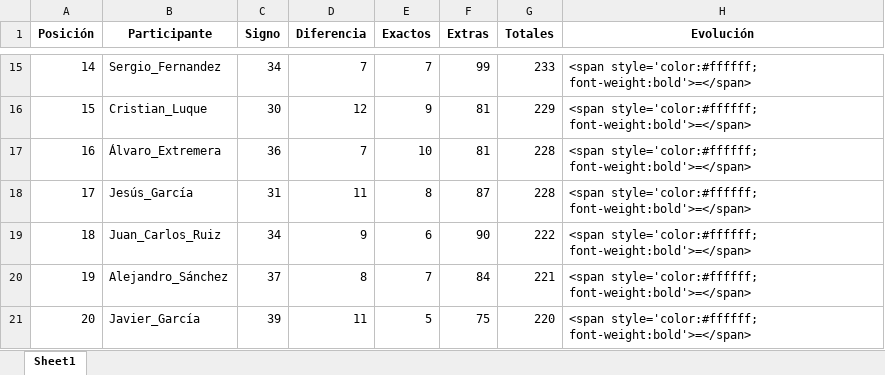
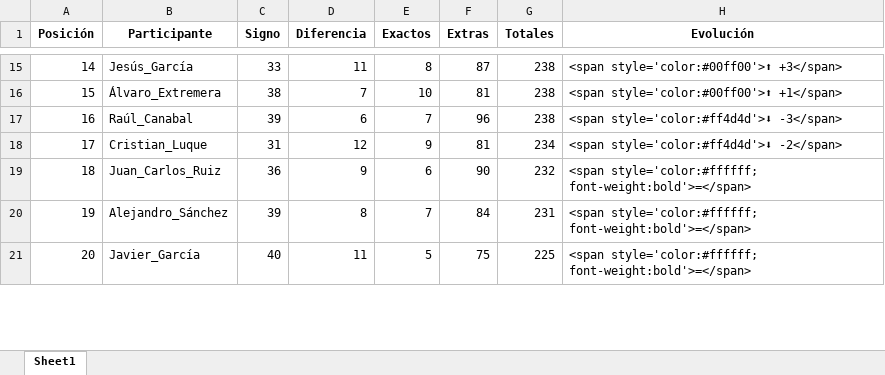
Before and after one commit to agay7/porra_mundial, an Excel workbook: clasificacion.xlsx, sheet Sheet1, drawn as a sheet; only a part is shown, gaps mark what is left out; values as stored, in another font and other column widths than the file's, no borders; the diff covers the shown part only; the diff names each change by its address in the sheet, - before the commit and + after, or states it on an @@ line.

```diff
--- a/clasificacion.xlsx (sheet Sheet1)
+++ b/clasificacion.xlsx (sheet Sheet1)
-B15 (Participante): Sergio_Fernandez
+B15 (Participante): Jesús_García
-C15 (Signo): 34
+C15 (Signo): 33
-D15 (Diferencia): 7
+D15 (Diferencia): 11
-E15 (Exactos): 7
+E15 (Exactos): 8
-F15 (Extras): 99
+F15 (Extras): 87
-G15 (Totales): 233
+G15 (Totales): 238
-H15 (Evolución): <span style='color:#ffffff; font-weight:bold'>=</span>
+H15 (Evolución): <span style='color:#00ff00'>⬆ +3</span>
-B16 (Participante): Cristian_Luque
+B16 (Participante): Álvaro_Extremera
-C16 (Signo): 30
+C16 (Signo): 38
-D16 (Diferencia): 12
+D16 (Diferencia): 7
-E16 (Exactos): 9
+E16 (Exactos): 10
-G16 (Totales): 229
+G16 (Totales): 238
-H16 (Evolución): <span style='color:#ffffff; font-weight:bold'>=</span>
+H16 (Evolución): <span style='color:#00ff00'>⬆ +1</span>
-B17 (Participante): Álvaro_Extremera
+B17 (Participante): Raúl_Canabal
-C17 (Signo): 36
+C17 (Signo): 39
-D17 (Diferencia): 7
+D17 (Diferencia): 6
-E17 (Exactos): 10
+E17 (Exactos): 7
-F17 (Extras): 81
+F17 (Extras): 96
-G17 (Totales): 228
+G17 (Totales): 238
-H17 (Evolución): <span style='color:#ffffff; font-weight:bold'>=</span>
+H17 (Evolución): <span style='color:#ff4d4d'>⬇ -3</span>
-B18 (Participante): Jesús_García
+B18 (Participante): Cristian_Luque
-D18 (Diferencia): 11
+D18 (Diferencia): 12
-E18 (Exactos): 8
+E18 (Exactos): 9
-F18 (Extras): 87
+F18 (Extras): 81
-G18 (Totales): 228
+G18 (Totales): 234
-H18 (Evolución): <span style='color:#ffffff; font-weight:bold'>=</span>
+H18 (Evolución): <span style='color:#ff4d4d'>⬇ -2</span>
-C19 (Signo): 34
+C19 (Signo): 36
-G19 (Totales): 222
+G19 (Totales): 232
-C20 (Signo): 37
+C20 (Signo): 39
-G20 (Totales): 221
+G20 (Totales): 231
-C21 (Signo): 39
+C21 (Signo): 40
-G21 (Totales): 220
+G21 (Totales): 225
```
Also changed, not shown: 88 edited cells elsewhere in this sheet, data/maestro.xlsx, 2 other files.
